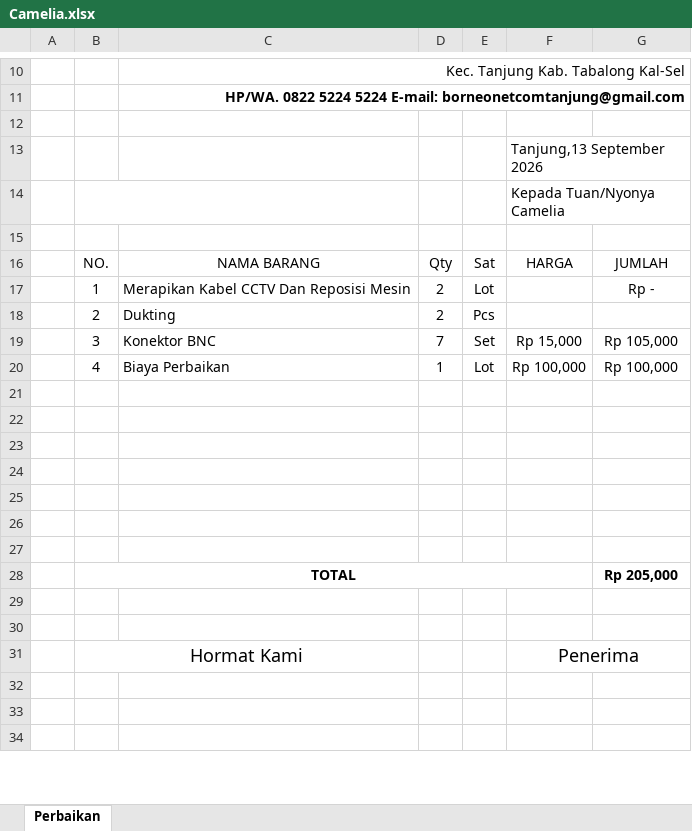
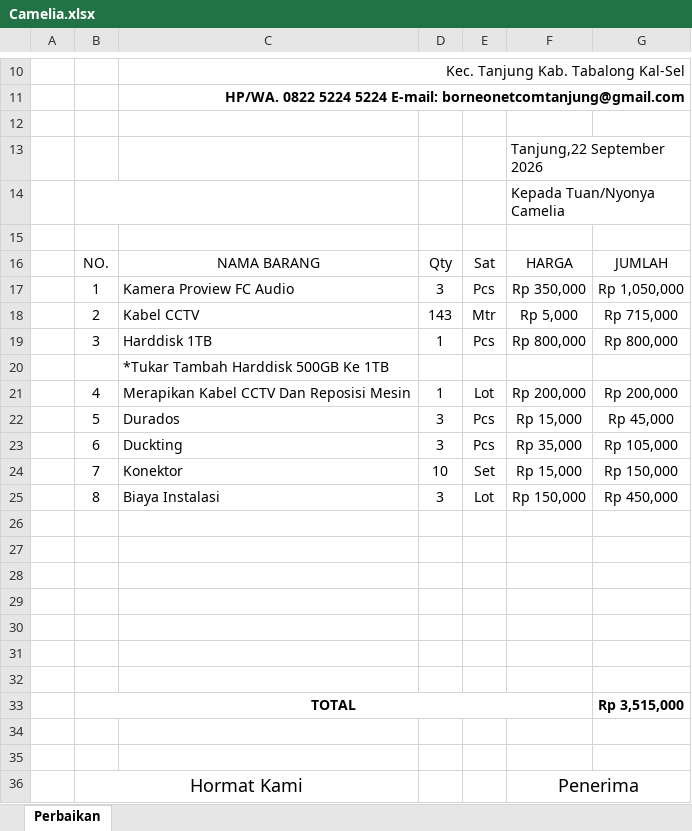
Before and after one commit to borneonetcom/Data-Pekerjaan, an Excel workbook: Tagihan/2026/September/Camelia.xlsx, sheet Perbaikan, drawn as a sheet; only a part is shown, gaps mark what is left out; the shorter side is filled out with more unchanged rows; values as stored, in another font and other column widths than the file's, no borders; charts and pictures not drawn; removed rows and columns are numbered as before the commit, all else as after; the diff names each change by its address in the sheet, - before the commit and + after, or states it on an @@ line.

```diff
--- a/Tagihan/2026/September/Camelia.xlsx (sheet Perbaikan)
+++ b/Tagihan/2026/September/Camelia.xlsx (sheet Perbaikan)
-F13: Tanjung,13 September 2026
+F13: Tanjung,22 September 2026
-row 17:  | 1 | Merapikan Kabel CCTV Dan Reposisi Mesin | 2 | Lot |  | Rp -
-row 18:  | 2 | Dukting | 2 | Pcs
-row 19:  | 3 | Konektor BNC | 7 | Set | Rp 15,000 | Rp 105,000
+row 17:  | 1 | Kamera Proview FC Audio | 3 | Pcs | Rp 350,000 | Rp 1,050,000
+row 18:  | 2 | Kabel CCTV | 143 | Mtr | Rp 5,000 | Rp 715,000
+row 19:  | 3 | Harddisk 1TB | 1 | Pcs | Rp 800,000 | Rp 800,000
+row 20:  |  | *Tukar Tambah Harddisk 500GB Ke 1TB
-C21: Biaya Perbaikan
+C21: Merapikan Kabel CCTV Dan Reposisi Mesin
-F21: Rp 100,000
+F21: Rp 200,000
-G21: Rp 100,000
+G21: Rp 200,000
+row 22:  | 5 | Durados | 3 | Pcs | Rp 15,000 | Rp 45,000
+row 23:  | 6 | Duckting | 3 | Pcs | Rp 35,000 | Rp 105,000
+row 24:  | 7 | Konektor | 10 | Set | Rp 15,000 | Rp 150,000
+row 25:  | 8 | Biaya Instalasi | 3 | Lot | Rp 150,000 | Rp 450,000
-G33: Rp 205,000
+G33: Rp 3,515,000
```
Also changed, not shown: charts or pictures, LAPORAN STOK/Rekap Barang September.xlsx, Rekap Barang September.xlsx, 56 other files.
